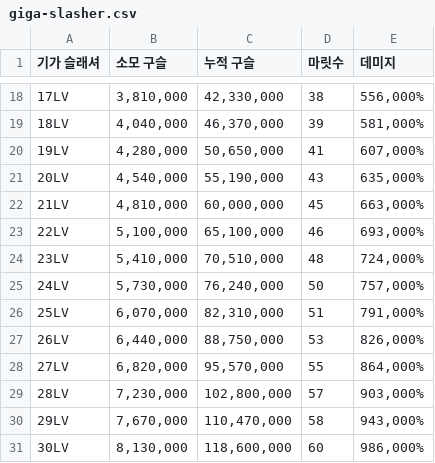
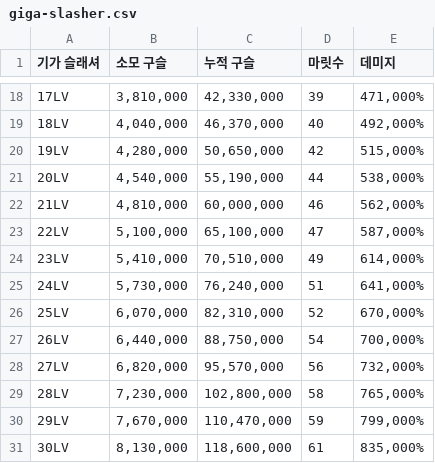
Before and after one commit to hyuNi33/iryu-youtube-alert, a CSV file: datas/isekai-perf/giga-slasher.csv, drawn as a sheet; only a part is shown, gaps mark what is left out; the diff covers the shown part only.

```diff
--- a/datas/isekai-perf/giga-slasher.csv
+++ b/datas/isekai-perf/giga-slasher.csv
@@ -18,14 +18,14 @@
-17LV,"3,810,000","42,330,000",38,"556,000%"
-18LV,"4,040,000","46,370,000",39,"581,000%"
-19LV,"4,280,000","50,650,000",41,"607,000%"
-20LV,"4,540,000","55,190,000",43,"635,000%"
-21LV,"4,810,000","60,000,000",45,"663,000%"
-22LV,"5,100,000","65,100,000",46,"693,000%"
-23LV,"5,410,000","70,510,000",48,"724,000%"
-24LV,"5,730,000","76,240,000",50,"757,000%"
-25LV,"6,070,000","82,310,000",51,"791,000%"
-26LV,"6,440,000","88,750,000",53,"826,000%"
-27LV,"6,820,000","95,570,000",55,"864,000%"
-28LV,"7,230,000","102,800,000",57,"903,000%"
-29LV,"7,670,000","110,470,000",58,"943,000%"
-30LV,"8,130,000","118,600,000",60,"986,000%"
+17LV,"3,810,000","42,330,000",39,"471,000%"
+18LV,"4,040,000","46,370,000",40,"492,000%"
+19LV,"4,280,000","50,650,000",42,"515,000%"
+20LV,"4,540,000","55,190,000",44,"538,000%"
+21LV,"4,810,000","60,000,000",46,"562,000%"
+22LV,"5,100,000","65,100,000",47,"587,000%"
+23LV,"5,410,000","70,510,000",49,"614,000%"
+24LV,"5,730,000","76,240,000",51,"641,000%"
+25LV,"6,070,000","82,310,000",52,"670,000%"
+26LV,"6,440,000","88,750,000",54,"700,000%"
+27LV,"6,820,000","95,570,000",56,"732,000%"
+28LV,"7,230,000","102,800,000",58,"765,000%"
+29LV,"7,670,000","110,470,000",59,"799,000%"
+30LV,"8,130,000","118,600,000",61,"835,000%"
```
Also changed, not shown: 32 edited cells elsewhere in this file.
